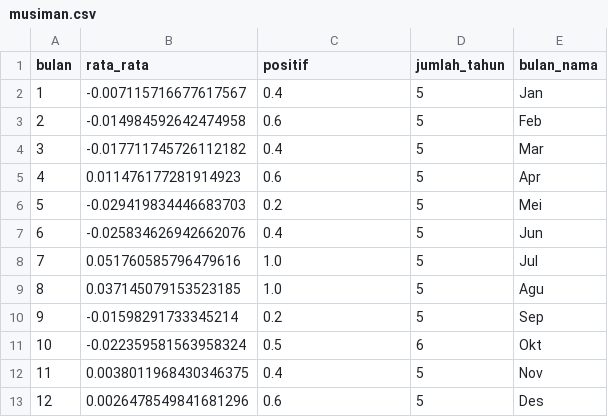
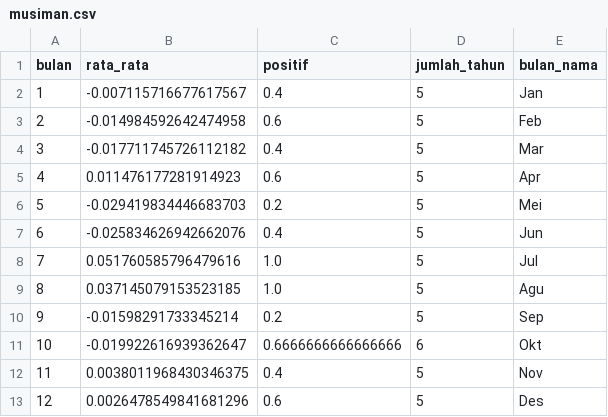
Before and after one commit to 4RGY/ihsg-idx-analytics, a CSV file: outputs/musiman.csv, drawn as a sheet.

```diff
--- a/outputs/musiman.csv
+++ b/outputs/musiman.csv
@@ -10,3 +10,3 @@ bulan,rata_rata,positif,jumlah_tahun,bulan_nama
 9,-0.01598291733345214,0.2,5,Sep
-10,-0.022359581563958324,0.5,6,Okt
+10,-0.019922616939362647,0.6666666666666666,6,Okt
 11,0.0038011968430346375,0.4,5,Nov
```
Also changed, not shown: data/harga.csv, outputs/korelasi.csv, 7 other files.
